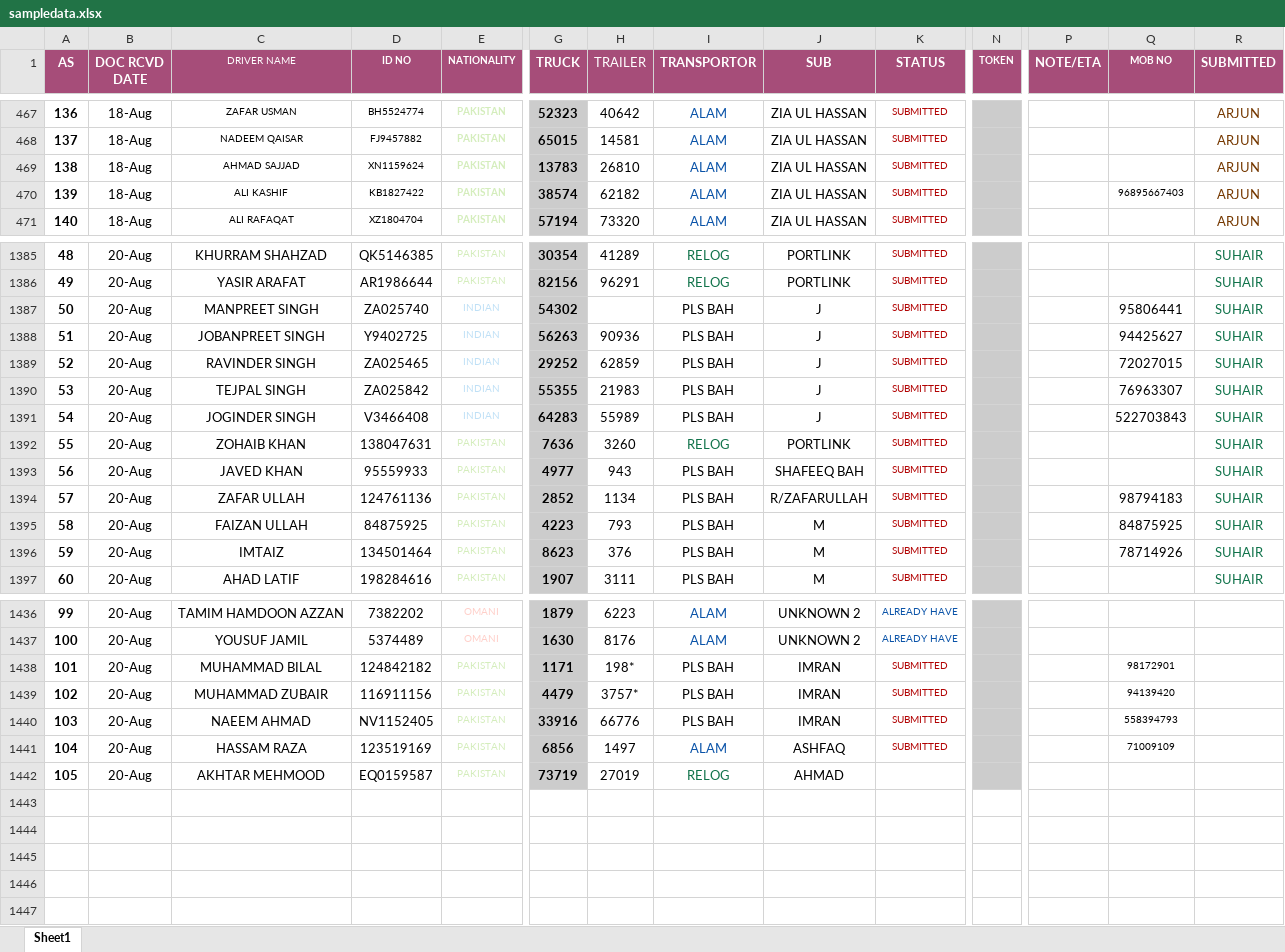
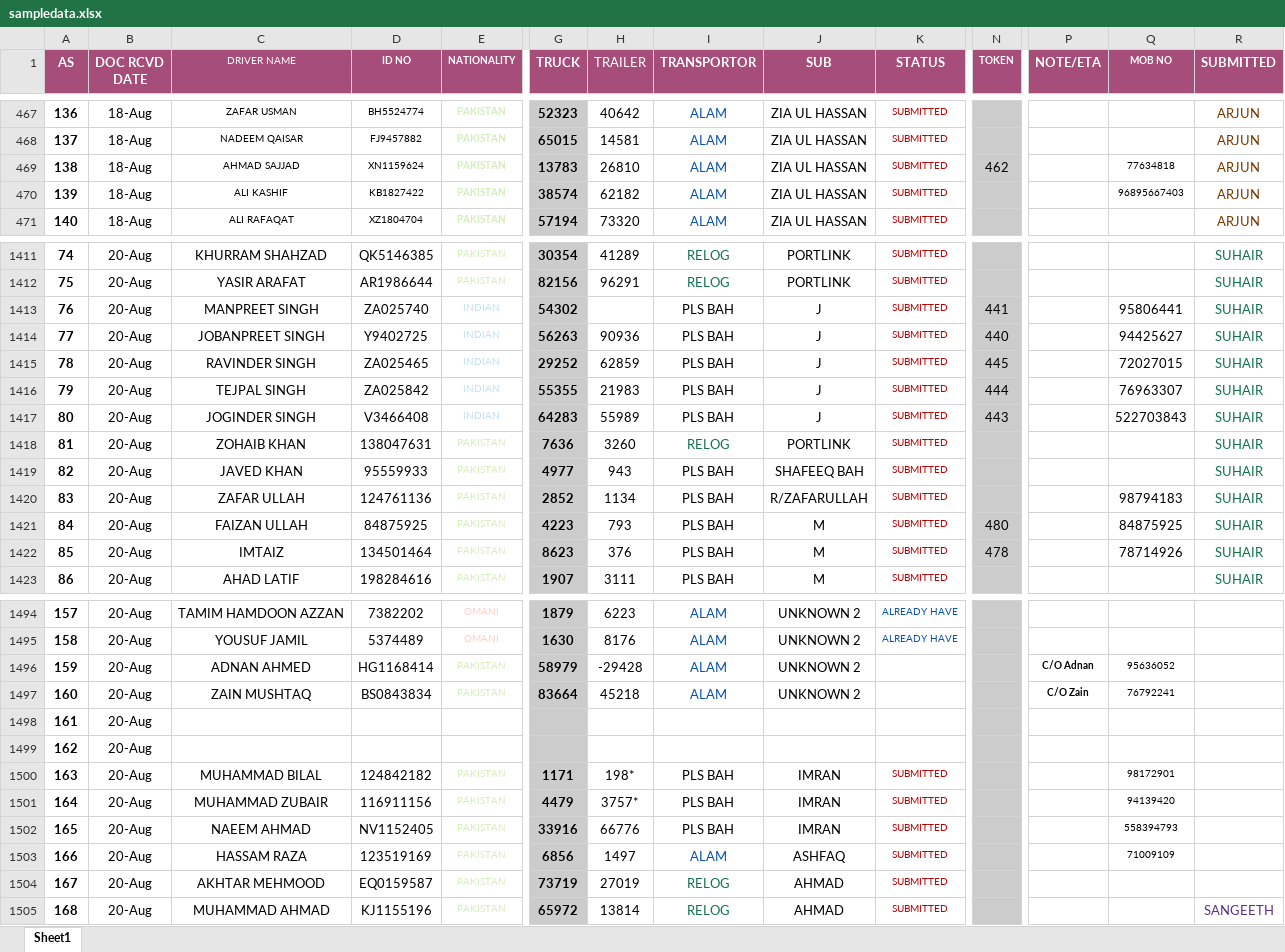
Before and after one commit to connectharundas/global-pacific-truck-search, an Excel workbook: data/sampledata.xlsx, sheet Sheet1, drawn as a sheet; only a part is shown, gaps mark what is left out; values as stored, in another font and other column widths than the file's, no borders; addresses are those after the commit; rows hold the shown columns only; the diff covers the shown part only; the diff names each change by its address in the sheet, - before the commit and + after, or states it on an @@ line.

```diff
--- a/data/sampledata.xlsx (sheet Sheet1)
+++ b/data/sampledata.xlsx (sheet Sheet1)
-N469 (TOKEN): (empty)
+N469 (TOKEN): 462
-Q469 (MOB NO): (empty)
+Q469 (MOB NO): 77634818
@@ column A (AS) renumbered between rows 1395 and 1504 @@
-N1413 (TOKEN): (empty)
+N1413 (TOKEN): 441
-N1414 (TOKEN): (empty)
+N1414 (TOKEN): 440
-N1415 (TOKEN): (empty)
+N1415 (TOKEN): 445
-N1416 (TOKEN): (empty)
+N1416 (TOKEN): 444
-N1417 (TOKEN): (empty)
+N1417 (TOKEN): 443
-N1421 (TOKEN): (empty)
+N1421 (TOKEN): 480
-N1422 (TOKEN): (empty)
+N1422 (TOKEN): 478
+row 1496: 159 | 20-Aug | ADNAN AHMED | HG1168414 | PAKISTAN | 58979 | -29428 | ALAM | UNKNOWN 2 |  |  | C/O Adnan | 95636052
+row 1497: 160 | 20-Aug | ZAIN MUSHTAQ | BS0843834 | PAKISTAN | 83664 | 45218 | ALAM | UNKNOWN 2 |  |  | C/O Zain | 76792241
+row 1498: 161 | 20-Aug
+row 1499: 162 | 20-Aug
-K1504 (STATUS): (empty)
+K1504 (STATUS): SUBMITTED
+row 1505: 168 | 20-Aug | MUHAMMAD AHMAD | KJ1155196 | PAKISTAN | 65972 | 13814 | RELOG | AHMAD | SUBMITTED |  |  |  | SANGEETH
```
Also changed, not shown: 58 added rows and 61 edited cells elsewhere in this sheet, 1 other file.
